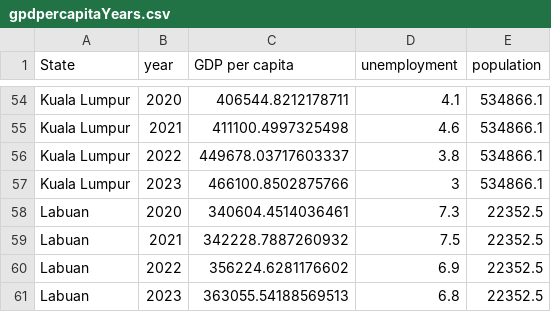
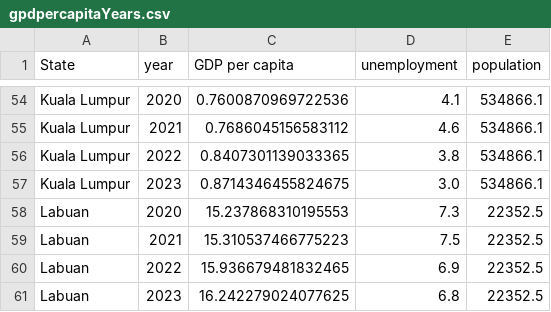
Before and after one commit to aliciawly/GDP, a CSV file: data/gpdpercapitaYears.csv, drawn as a sheet; only a part is shown, gaps mark what is left out; the diff covers the shown part only; the diff names each change by its address in the sheet, - before the commit and + after, or states it on an @@ line.

Commit message:
update gd per capita

```diff
--- a/data/gpdpercapitaYears.csv
+++ b/data/gpdpercapitaYears.csv
-C54 (GDP per capita): 406544.8212178711
+C54 (GDP per capita): 0.7600870969722536
-C55 (GDP per capita): 411100.4997325498
+C55 (GDP per capita): 0.7686045156583112
-C56 (GDP per capita): 449678.03717603337
+C56 (GDP per capita): 0.8407301139033365
-C57 (GDP per capita): 466100.8502875766
+C57 (GDP per capita): 0.8714346455824675
-D57 (unemployment): 3
+D57 (unemployment): 3.0
-C58 (GDP per capita): 340604.4514036461
+C58 (GDP per capita): 15.237868310195553
-C59 (GDP per capita): 342228.7887260932
+C59 (GDP per capita): 15.310537466775223
-C60 (GDP per capita): 356224.6281176602
+C60 (GDP per capita): 15.936679481832465
-C61 (GDP per capita): 363055.54188569513
+C61 (GDP per capita): 16.242279024077625
```
Also changed, not shown: 1 added row, 1 removed row and 65 edited cells elsewhere in this file.
